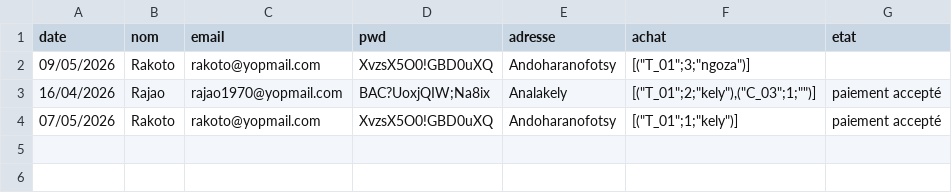
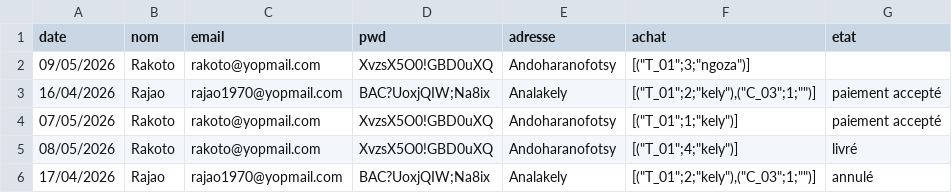
Before and after one commit to Lapatia48/new-app2.0, a CSV file: data/commande.csv, drawn as a sheet; the diff names each change by its address in the sheet, - before the commit and + after, or states it on an @@ line.

```diff
--- a/data/commande.csv
+++ b/data/commande.csv
+row 5: 08/05/2026 | Rakoto | rakoto@yopmail.com | XvzsX5O0!GBD0uXQ | Andoharanofotsy | [("T_01";4;"kely")] | livré
+row 6: 17/04/2026 | Rajao | rajao1970@yopmail.com | BAC?UoxjQIW;Na8ix | Analakely | [("T_01";2;"kely"),("C_03";1;"")] | annulé
```
Also changed, not shown: 17 other files.
